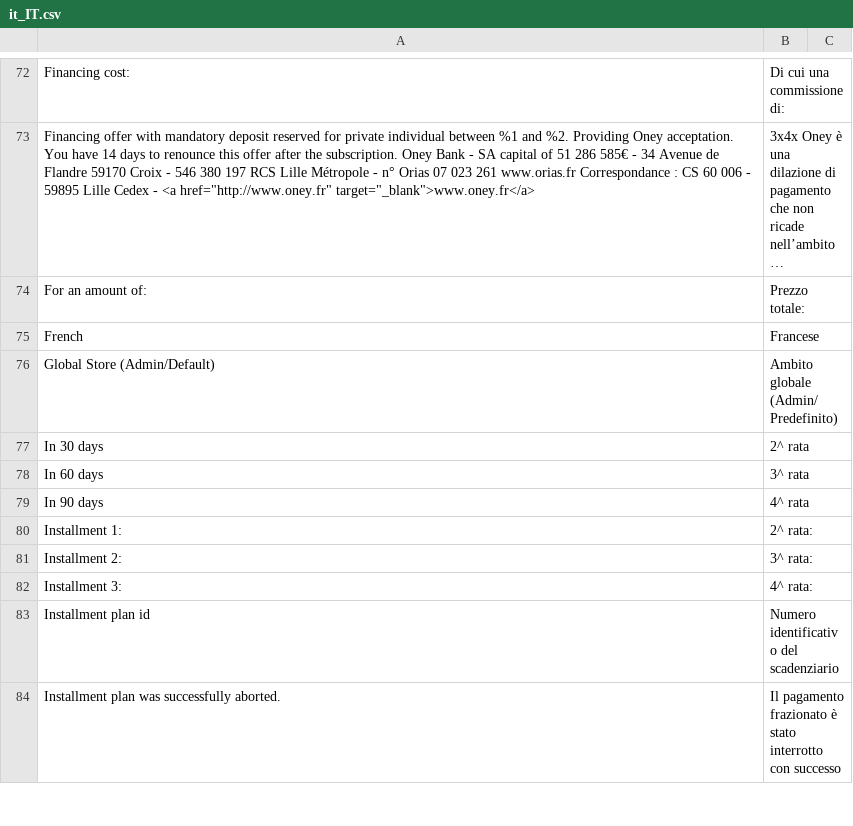
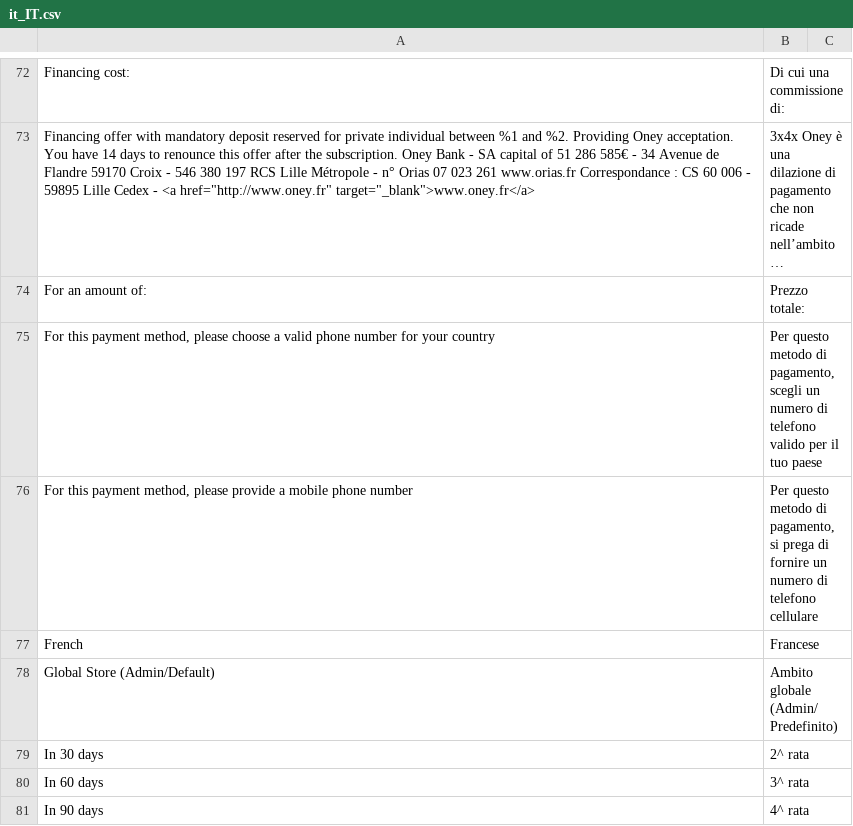
Before and after one commit to payplug/payplug-magento2, a CSV file: i18n/it_IT.csv, drawn as a sheet; only a part is shown, gaps mark what is left out; the shorter side is filled out with more unchanged rows; long unchanged cells end in ….

```diff
--- a/i18n/it_IT.csv
+++ b/i18n/it_IT.csv
@@ -74,2 +74,4 @@
 "For an amount of:","Prezzo totale:"
+"For this payment method, please choose a valid phone number for your country","Per questo metodo di pagamento, scegli un numero di telefono valido per il tuo paese"
+"For this payment method, please provide a mobile phone number","Per questo metodo di pagamento, si prega di fornire un numero di telefono cellulare"
 "French","Francese"
```
Also changed, not shown: i18n/en_US.csv, i18n/es_ES.csv, 23 other files.
